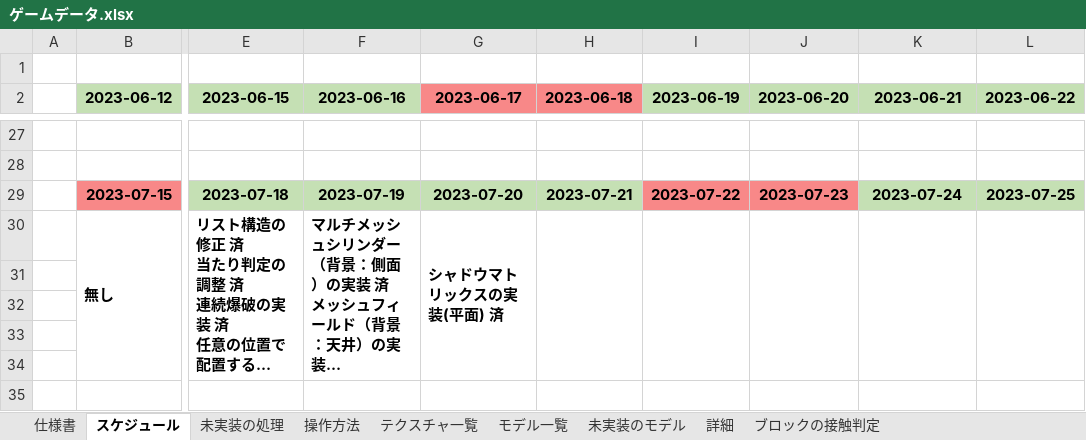
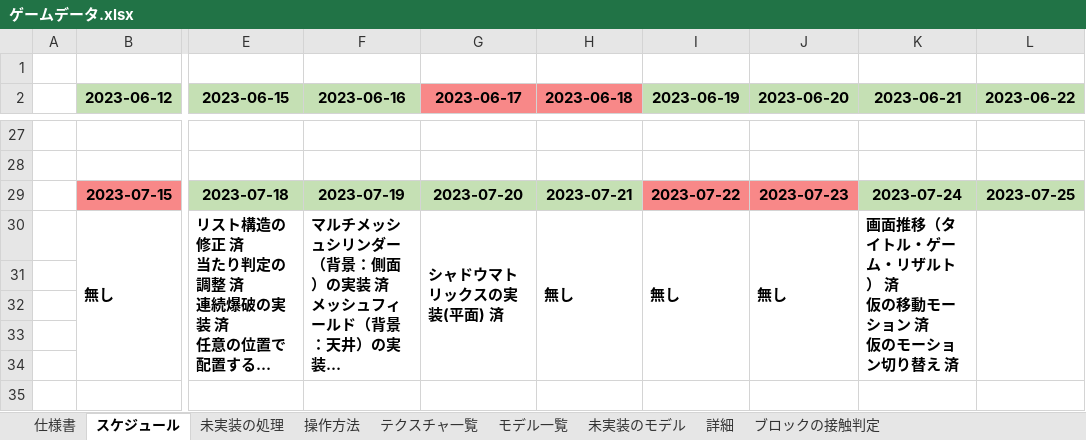
Before and after one commit to keisuke0211/pixel, an Excel workbook: data/ゲームデータ.xlsx, sheet スケジュール, drawn as a sheet; only a part is shown, gaps mark what is left out; long unchanged cells end in …; values as stored, in another font and other column widths than the file's, no borders; ↵ is a line break in a cell; the diff names each change by its address in the sheet, - before the commit and + after, or states it on an @@ line.

Commit message:
画面推移

```diff
--- a/data/ゲームデータ.xlsx (sheet スケジュール)
+++ b/data/ゲームデータ.xlsx (sheet スケジュール)
-H30 (2023-06-18): (empty)
+H30 (2023-06-18): 無し
-I30 (2023-06-19): (empty)
+I30 (2023-06-19): 無し
-J30 (2023-06-20): (empty)
+J30 (2023-06-20): 無し
-K30 (2023-06-21): (empty)
+K30 (2023-06-21): 画面推移（タイトル・ゲーム・リザルト） 済 ↵ 仮の移動モーション 済 ↵ 仮のモーション切り替え 済
```
Also changed, not shown: 15 other files.
